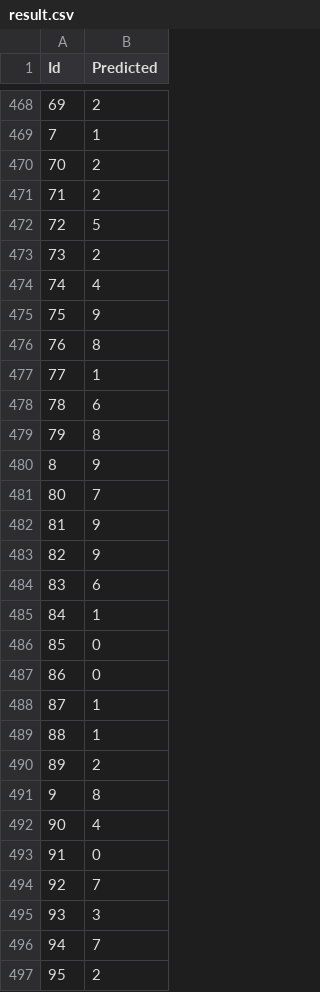
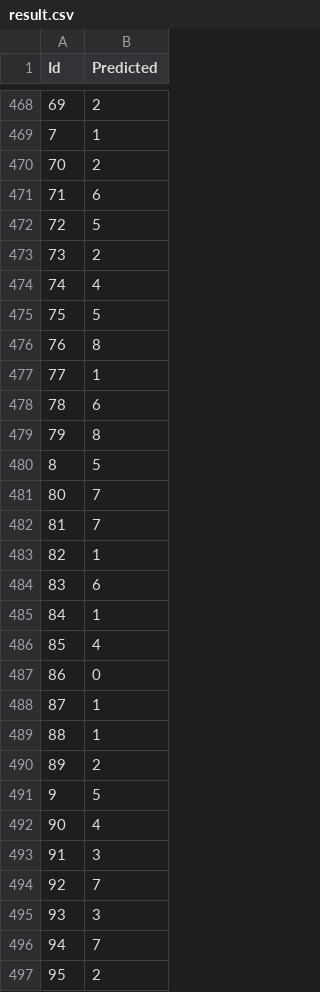
Before and after one commit to alessioserra/Data_science_lab07, a CSV file: default/result.csv, drawn as a sheet; only a part is shown, gaps mark what is left out; the diff covers the shown part only.

```diff
--- a/default/result.csv
+++ b/default/result.csv
@@ -470,3 +470,3 @@ Id,Predicted
 70,2
-71,2
+71,6
 72,5
@@ -474,3 +474,3 @@ Id,Predicted
 74,4
-75,9
+75,5
 76,8
@@ -479,9 +479,9 @@ Id,Predicted
 79,8
-8,9
+8,5
 80,7
-81,9
-82,9
+81,7
+82,1
 83,6
 84,1
-85,0
+85,4
 86,0
@@ -490,5 +490,5 @@ Id,Predicted
 89,2
-9,8
+9,5
 90,4
-91,0
+91,3
 92,7
```
Also changed, not shown: 69 edited cells elsewhere in this file, 1 other file.
